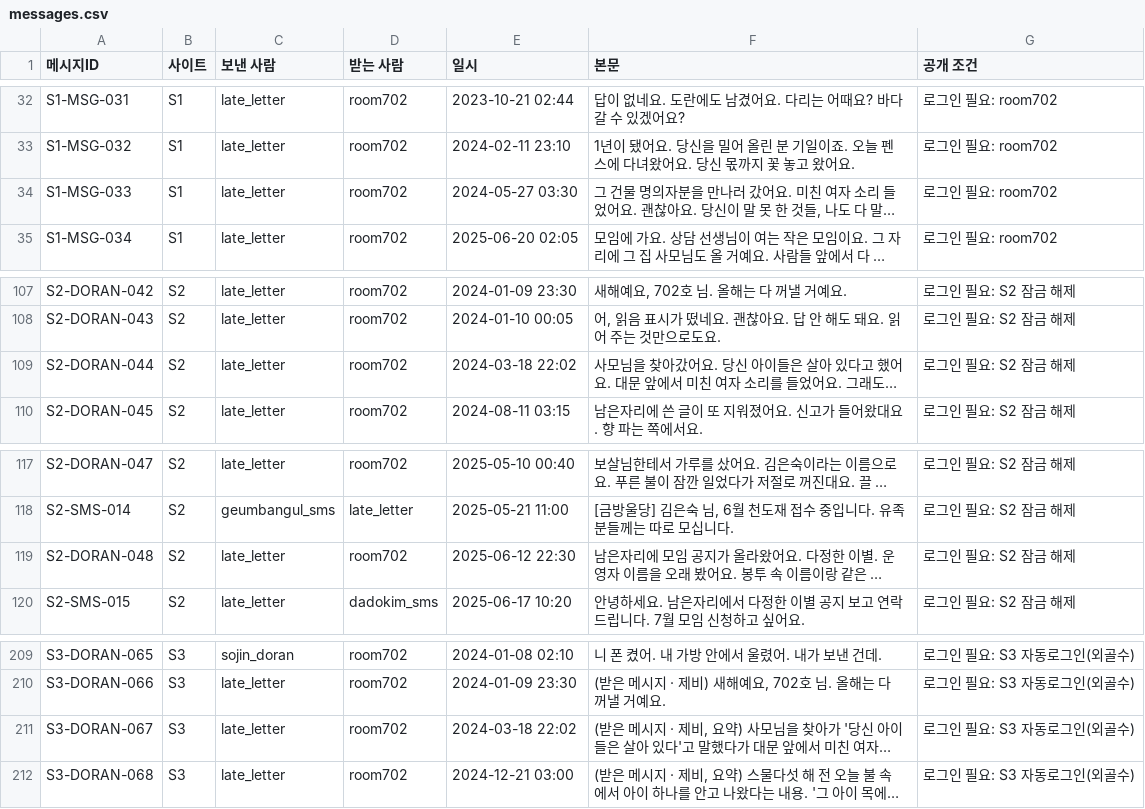
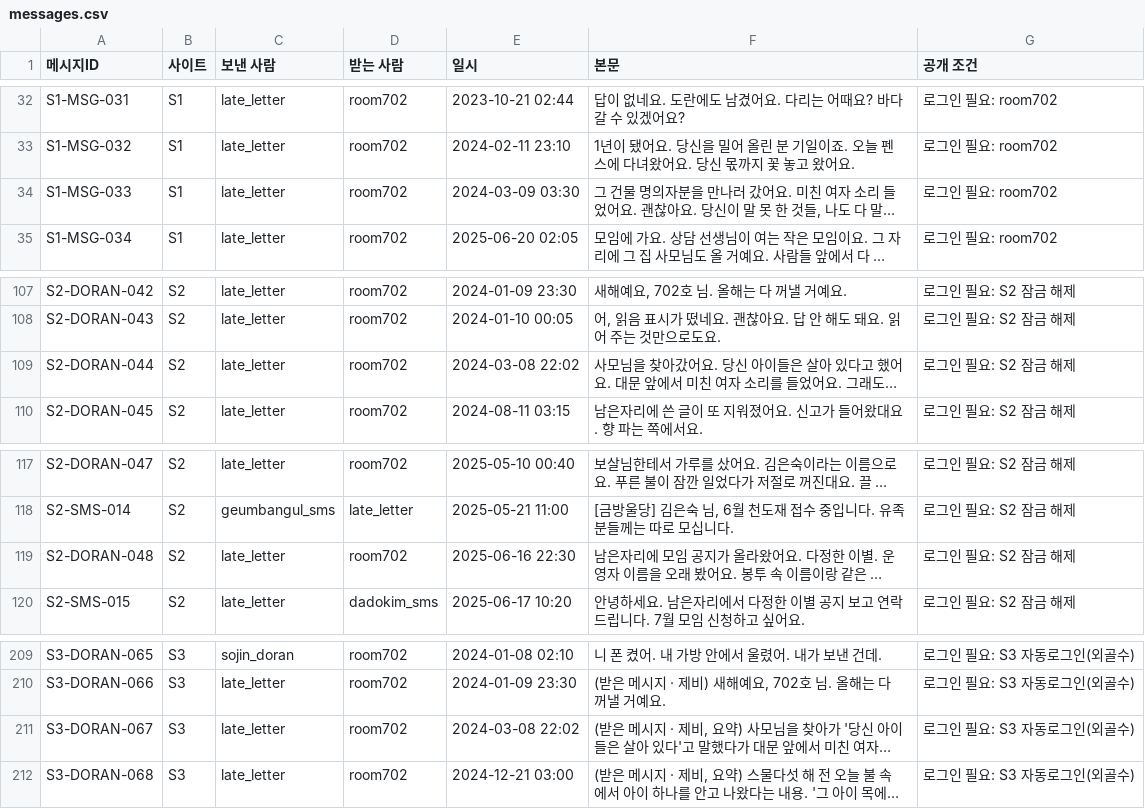
Before and after one commit to AnnieHa1002/haewon-web, a CSV file: data/messages.csv, drawn as a sheet; only a part is shown, gaps mark what is left out; long unchanged cells end in …; the diff names each change by its address in the sheet, - before the commit and + after, or states it on an @@ line.

```diff
--- a/data/messages.csv
+++ b/data/messages.csv
-E34 (일시): 2024-05-27 03:30
+E34 (일시): 2024-03-09 03:30
-E109 (일시): 2024-03-18 22:02
+E109 (일시): 2024-03-08 22:02
-E119 (일시): 2025-06-12 22:30
+E119 (일시): 2025-06-16 22:30
-E211 (일시): 2024-03-18 22:02
+E211 (일시): 2024-03-08 22:02
```
Also changed, not shown: data/boards.csv, data/comments.csv, 7 other files.
